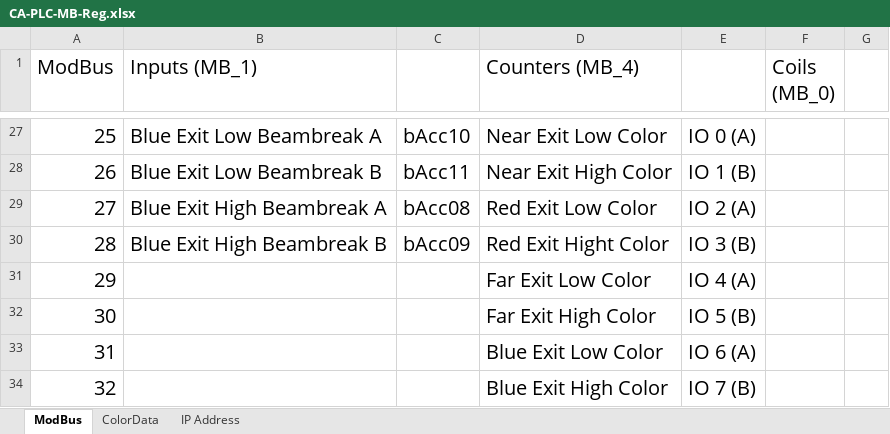
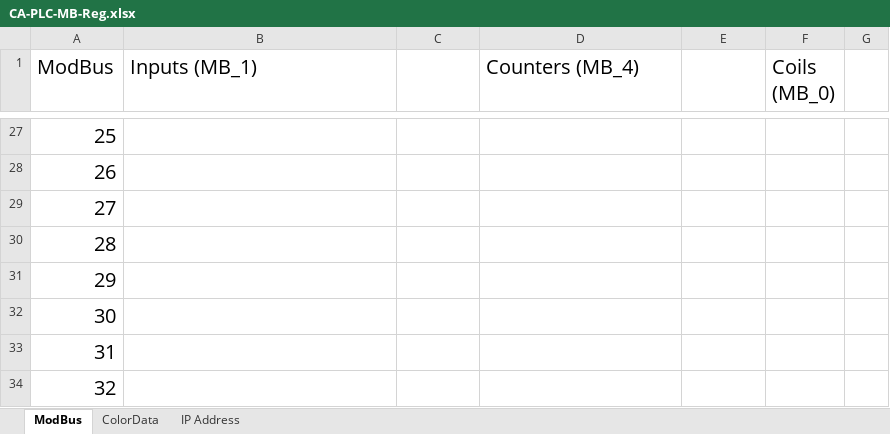
Before and after one commit to ejordan376/Cheesy-PLC, an Excel workbook: CA-PLC-MB-Reg.xlsx, sheet ModBus, drawn as a sheet; only a part is shown, gaps mark what is left out; values as stored, in another font and other column widths than the file's, no borders; the diff covers the shown part only; the diff names each change by its address in the sheet, - before the commit and + after, or states it on an @@ line.

```diff
--- a/CA-PLC-MB-Reg.xlsx (sheet ModBus)
+++ b/CA-PLC-MB-Reg.xlsx (sheet ModBus)
-B27 (Inputs (MB_1)): Blue Exit Low Beambreak A
+B27 (Inputs (MB_1)): (empty)
-C27: bAcc10
+C27: (empty)
-D27 (Counters (MB_4)): Near Exit Low Color
+D27 (Counters (MB_4)): (empty)
-E27: IO 0 (A)
+E27: (empty)
-B28 (Inputs (MB_1)): Blue Exit Low Beambreak B
+B28 (Inputs (MB_1)): (empty)
-C28: bAcc11
+C28: (empty)
-D28 (Counters (MB_4)): Near Exit High Color
+D28 (Counters (MB_4)): (empty)
-E28: IO 1 (B)
+E28: (empty)
-B29 (Inputs (MB_1)): Blue Exit High Beambreak A
+B29 (Inputs (MB_1)): (empty)
-C29: bAcc08
+C29: (empty)
-D29 (Counters (MB_4)): Red Exit Low Color
+D29 (Counters (MB_4)): (empty)
-E29: IO 2 (A)
+E29: (empty)
-B30 (Inputs (MB_1)): Blue Exit High Beambreak B
+B30 (Inputs (MB_1)): (empty)
-C30: bAcc09
+C30: (empty)
-D30 (Counters (MB_4)): Red Exit Hight Color
+D30 (Counters (MB_4)): (empty)
-E30: IO 3 (B)
+E30: (empty)
-D31 (Counters (MB_4)): Far Exit Low Color
+D31 (Counters (MB_4)): (empty)
-E31: IO 4 (A)
+E31: (empty)
-D32 (Counters (MB_4)): Far Exit High Color
+D32 (Counters (MB_4)): (empty)
-E32: IO 5 (B)
+E32: (empty)
-D33 (Counters (MB_4)): Blue Exit Low Color
+D33 (Counters (MB_4)): (empty)
-E33: IO 6 (A)
+E33: (empty)
-D34 (Counters (MB_4)): Blue Exit High Color
+D34 (Counters (MB_4)): (empty)
-E34: IO 7 (B)
+E34: (empty)
```
Also changed, not shown: 61 edited cells and cell formats elsewhere in this sheet, sheet IP Address, 2 other files.
